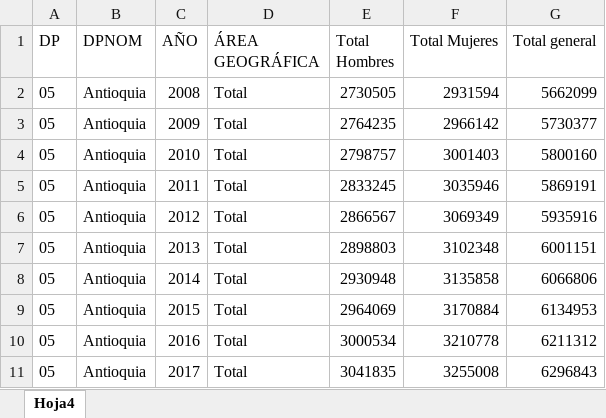
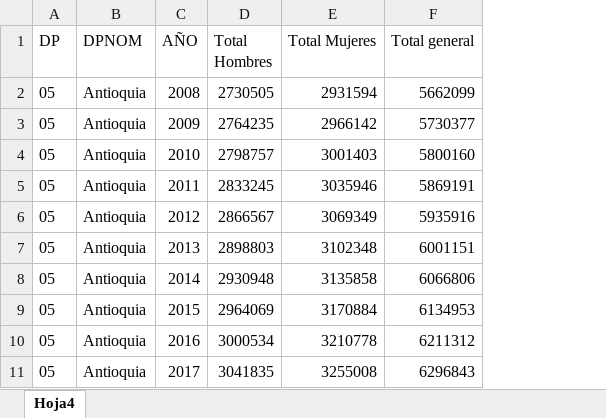
Before and after one commit to LasciaStare/Seminario, an Excel workbook: Datos/Proyecciones/PROYECCIONES_UNIFICADAS.xlsx, sheet Hoja4, drawn as a sheet; only a part is shown; values as stored, in another font and other column widths than the file's, no borders; the diff names each change by its address in the sheet, - before the commit and + after, or states it on an @@ line.

```diff
--- a/Datos/Proyecciones/PROYECCIONES_UNIFICADAS.xlsx (sheet Hoja4)
+++ b/Datos/Proyecciones/PROYECCIONES_UNIFICADAS.xlsx (sheet Hoja4)
-column D (ÁREA GEOGRÁFICA), rows 2-11: all Total
```
Also changed, not shown: 20 other files.
